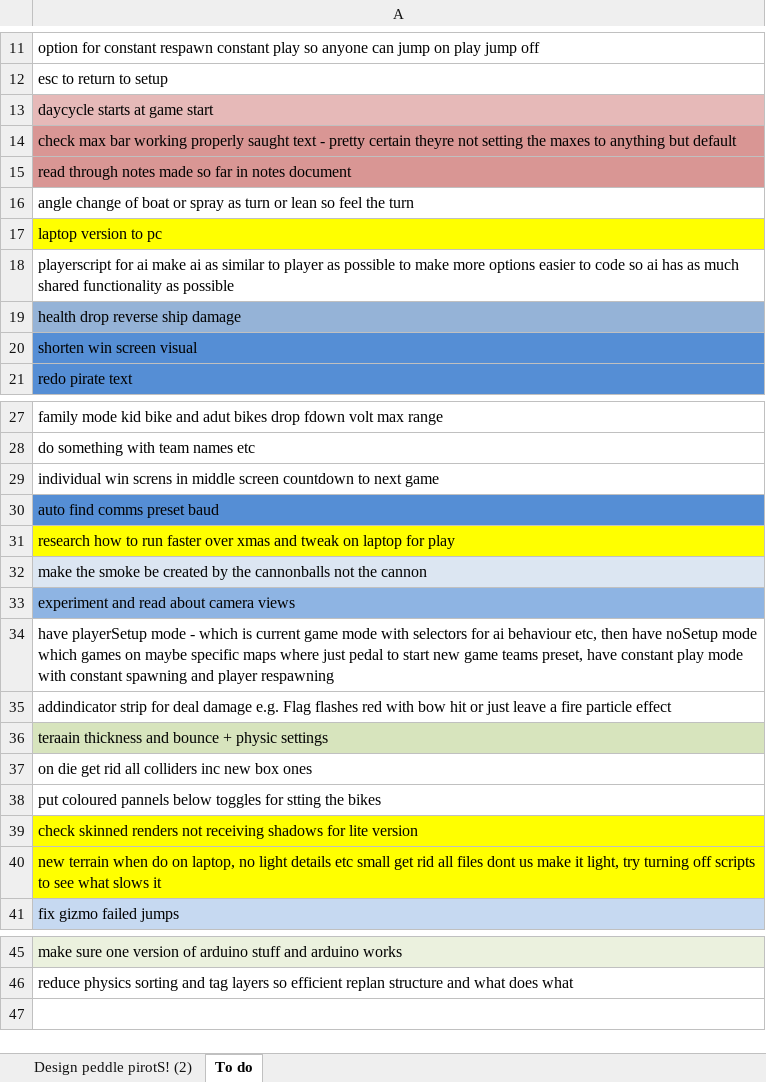
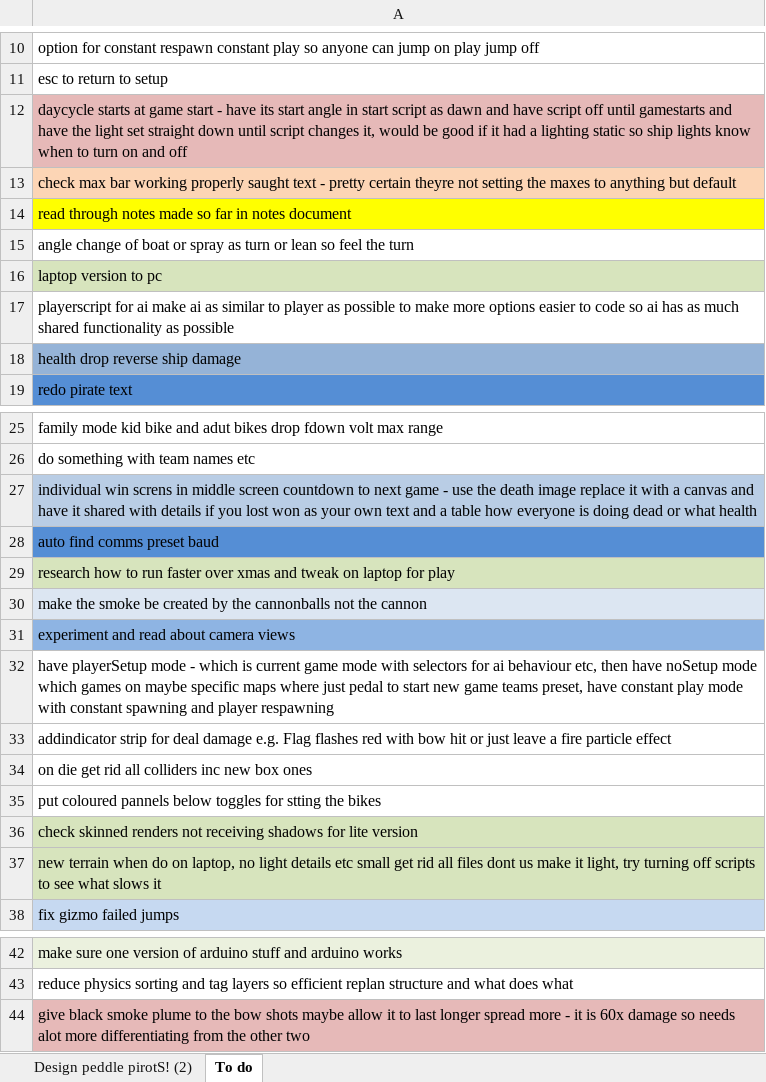
Before and after one commit to phy5prt/G07-PeddlePirates-Repo, an Excel workbook: visualforprogramstructure.xlsx, sheet To do, drawn as a sheet; only a part is shown, gaps mark what is left out; values as stored, in another font and other column widths than the file's, no borders; removed rows and columns are numbered as before the commit, all else as after; the diff covers the shown part only; the diff names each change by its address in the sheet, - before the commit and + after, or states it on an @@ line.

Commit message:
THIS IS THE STABLE MOST RECENT VERSION TODATE IT HAS A NAFF TERRAIN GOOD AFFORDANCE WITH FIRES AND SOUND TEXT NEEDS UPDATING SO DO MAXBARS ETC NEXT IM WORKING ON PEDAL PIRATE LITE

```diff
--- a/visualforprogramstructure.xlsx (sheet To do)
+++ b/visualforprogramstructure.xlsx (sheet To do)
-A12: …game start
+A12: …game start - have its start angle in start script as dawn and have script off until gamestarts and have the light set straight down until script changes it, would be good if it had a lighting static so ship lights know when to turn on and off
-A13 fill: #D99694
+A13 fill: #FCD5B5
-A14 fill: #D99694
+A14 fill: #FFFF00
-A16 fill: #FFFF00
+A16 fill: #D7E4BD
-row 20: shorten win screen visual
-A27: …next game
+A27: …next game - use the death image replace it with a canvas and have it shared with details if you lost won as your own text and a table how everyone is doing dead or what health
-A27 fill: none
+A27 fill: #B9CDE5
-A29 fill: #FFFF00
+A29 fill: #D7E4BD
-row 36: teraain thickness and bounce + physic settings
-A36:A37 fill: #FFFF00
+A36:A37 fill: #D7E4BD
+row 44: give black smoke plume to the bow shots maybe allow it to last longer spread more - it is 60x damage so needs alot more differentiating from the other two
```
Also changed, not shown: 1 removed row and cell formats elsewhere in this sheet, 8 other files.
